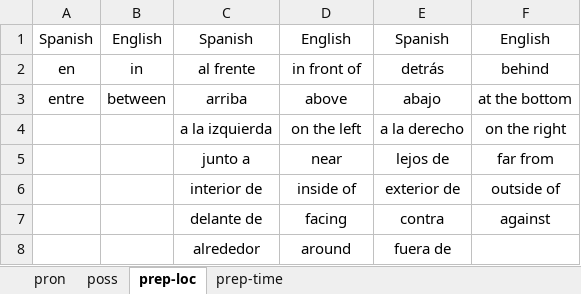
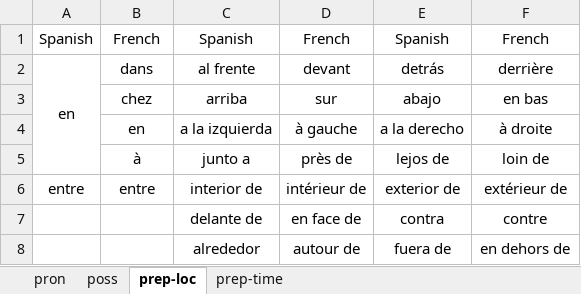
Before and after one commit to ivaquero/lang-romance, an Excel workbook: es/es-pron.xlsx, sheet prep-loc, drawn as a sheet; values as stored, in another font and other column widths than the file's, no borders; the diff names each change by its address in the sheet, - before the commit and + after, or states it on an @@ line.

```diff
--- a/es/es-pron.xlsx (sheet prep-loc)
+++ b/es/es-pron.xlsx (sheet prep-loc)
-B1: English
+B1: French
-D1: English
+D1: French
-F1: English
+F1: French
+A2:A5 merged
-B2: in
+B2: dans
-D2: in front of
+D2: devant
-F2: behind
+F2: derrière
-A3: entre
+A3: (empty)
-B3: between
+B3: chez
-D3: above
+D3: sur
-F3: at the bottom
+F3: en bas
-B4: (empty)
+B4: en
-D4: on the left
+D4: à gauche
-F4: on the right
+F4: à droite
-B5: (empty)
+B5: à
-D5: near
+D5: près de
-F5: far from
+F5: loin de
-A6: (empty)
+A6: entre
-B6: (empty)
+B6: entre
-D6: inside of
+D6: intérieur de
-F6: outside of
+F6: extérieur de
-D7: facing
+D7: en face de
-F7: against
+F7: contre
-D8: around
+D8: autour de
-F8: (empty)
+F8: en dehors de
```
Also changed, not shown: sheet prep-time, sheet pron, es/es-adj.xlsx, es/es-date.xlsx, 9 other files.
